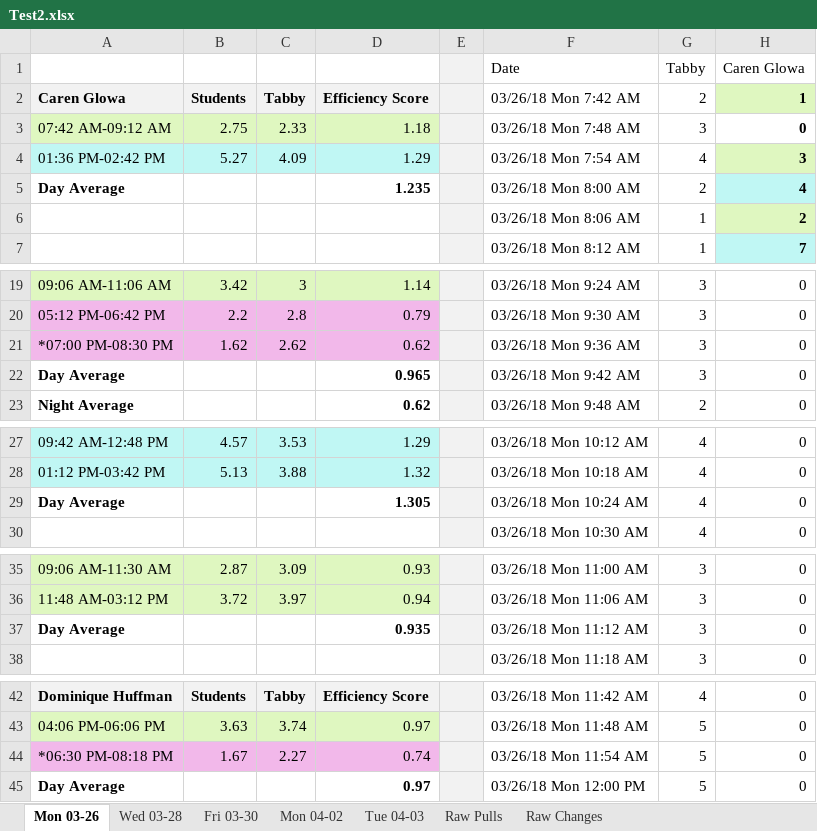
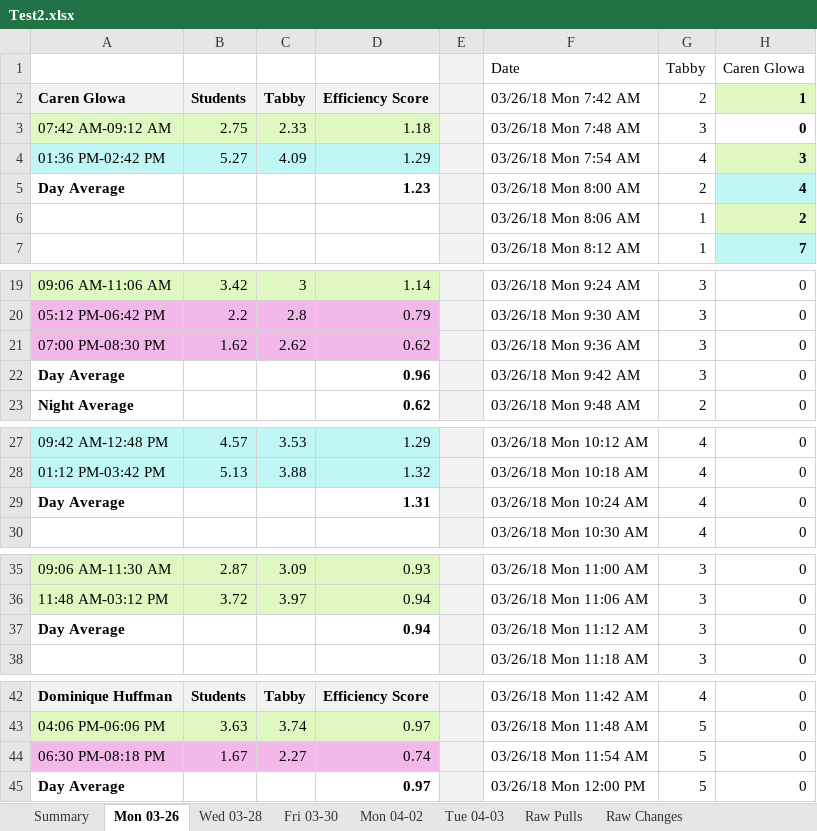
Before and after one commit to civetta/Efficiency-Report, an Excel workbook: Test2.xlsx, sheet Mon 03-26, drawn as a sheet; only a part is shown, gaps mark what is left out; values as stored, in another font and other column widths than the file's, no borders; the diff names each change by its address in the sheet, - before the commit and + after, or states it on an @@ line.

```diff
--- a/Test2.xlsx (sheet Mon 03-26)
+++ b/Test2.xlsx (sheet Mon 03-26)
+sheet tab: Summary
-D5: 1.235
+D5: 1.23
-A21: *07:00 PM-08:30 PM
+A21: 07:00 PM-08:30 PM
-D22: 0.965
+D22: 0.96
-D29: 1.305
+D29: 1.31
-D37: 0.935
+D37: 0.94
-A44: *06:30 PM-08:18 PM
+A44: 06:30 PM-08:18 PM
```
Also changed, not shown: sheet Mon 04-02, sheet Wed 03-28, sheet Fri 03-30, sheet Tue 04-03, 9 other files.
